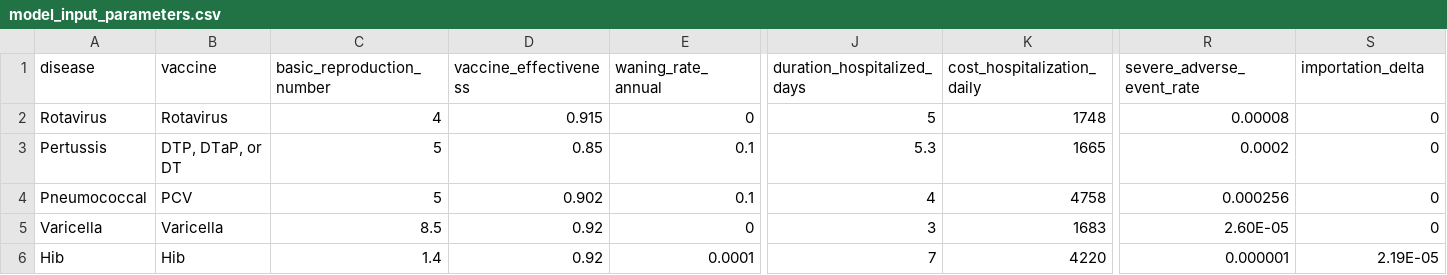
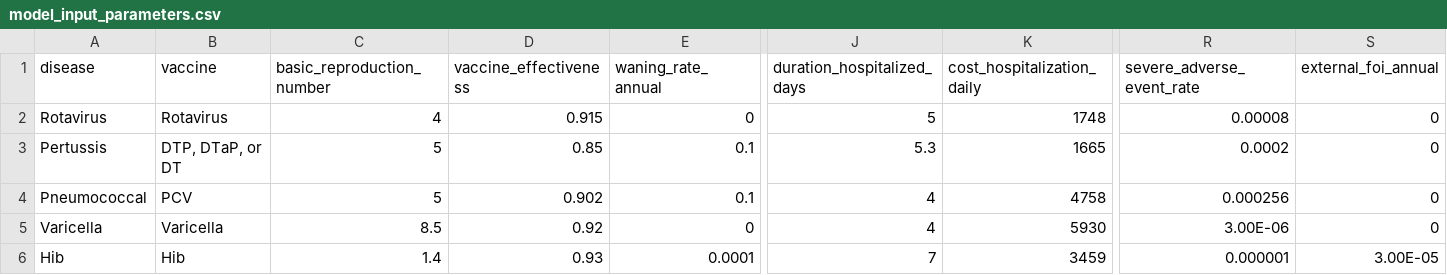
Before and after one commit to CIDMATH/vax-impact-map-r, a CSV file: data-raw/csv/model_input_parameters.csv, drawn as a sheet; only a part is shown, gaps mark what is left out; the diff names each change by its address in the sheet, - before the commit and + after, or states it on an @@ line.

Commit message:
Added full age structured Hib and Varicella model to the pipeline.

```diff
--- a/data-raw/csv/model_input_parameters.csv
+++ b/data-raw/csv/model_input_parameters.csv
-S1: importation_delta
+S1: external_foi_annual
-J5 (duration_hospitalized_days): 3
+J5 (duration_hospitalized_days): 4
-K5 (cost_hospitalization_daily): 1683
+K5 (cost_hospitalization_daily): 5930
-R5 (severe_adverse_event_rate): 2.60E-05
+R5 (severe_adverse_event_rate): 3.00E-06
-D6 (vaccine_effectiveness): 0.92
+D6 (vaccine_effectiveness): 0.93
-K6 (cost_hospitalization_daily): 4220
+K6 (cost_hospitalization_daily): 3459
-S6 (external_foi_annual): 2.19E-05
+S6 (external_foi_annual): 3.00E-05
```
Also changed, not shown: 31 other files.
